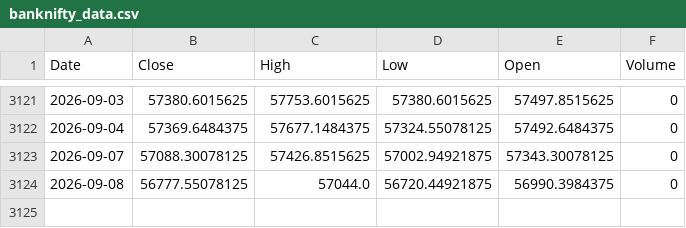
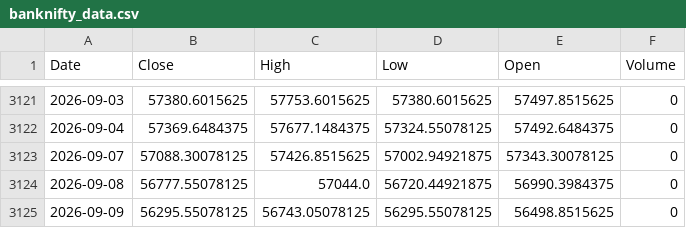
Before and after one commit to Dharini414/Bank-nifty-prediction, a CSV file: banknifty_data.csv, drawn as a sheet; only a part is shown, gaps mark what is left out; the diff names each change by its address in the sheet, - before the commit and + after, or states it on an @@ line.

```diff
--- a/banknifty_data.csv
+++ b/banknifty_data.csv
+row 3125: 2026-09-09 | 56295.55078125 | 56743.05078125 | 56295.55078125 | 56498.8515625 | 0
```
Also changed, not shown: 1 other file.
